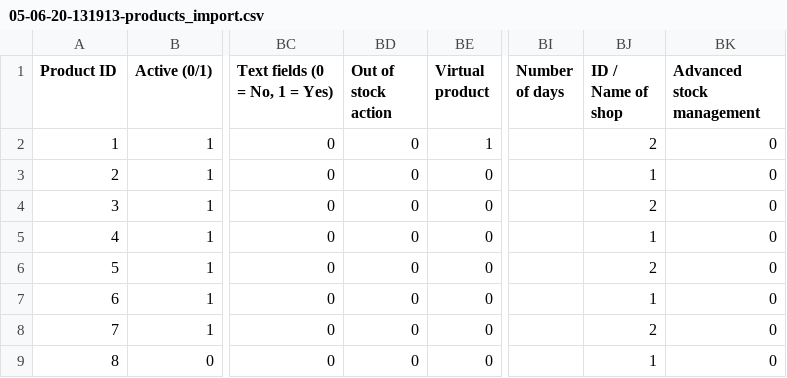
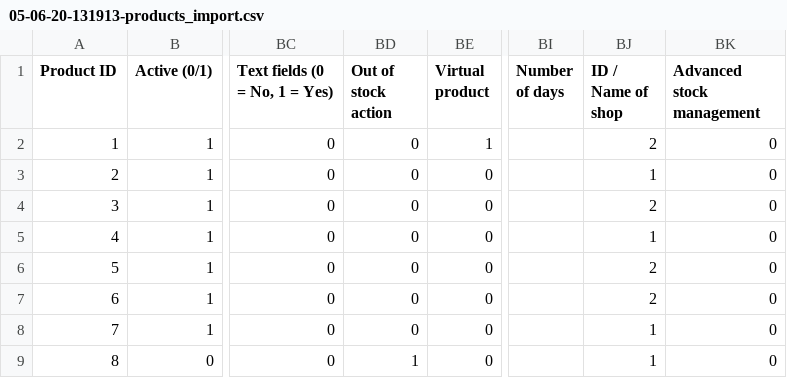
Before and after one commit to MaximPolyaev/pluginImportPSh, a CSV file: importfiles/05-06-20-131913-products_import.csv, drawn as a sheet; only a part is shown, gaps mark what is left out; the diff names each change by its address in the sheet, - before the commit and + after, or states it on an @@ line.

Commit message:
Update: ImportDB shop

```diff
--- a/importfiles/05-06-20-131913-products_import.csv
+++ b/importfiles/05-06-20-131913-products_import.csv
-BJ7 (ID / Name of shop): 1
+BJ7 (ID / Name of shop): 2
-BJ8 (ID / Name of shop): 2
+BJ8 (ID / Name of shop): 1
-BD9 (Out of stock action): 0
+BD9 (Out of stock action): 1
```
Also changed, not shown: 1 other file.
